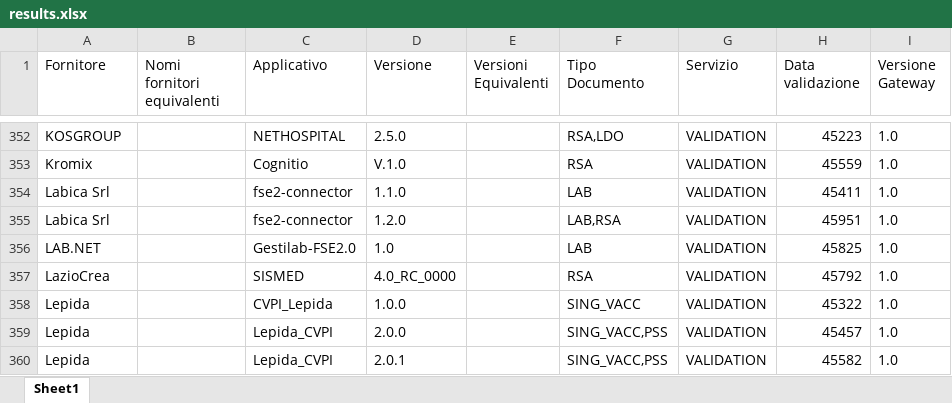
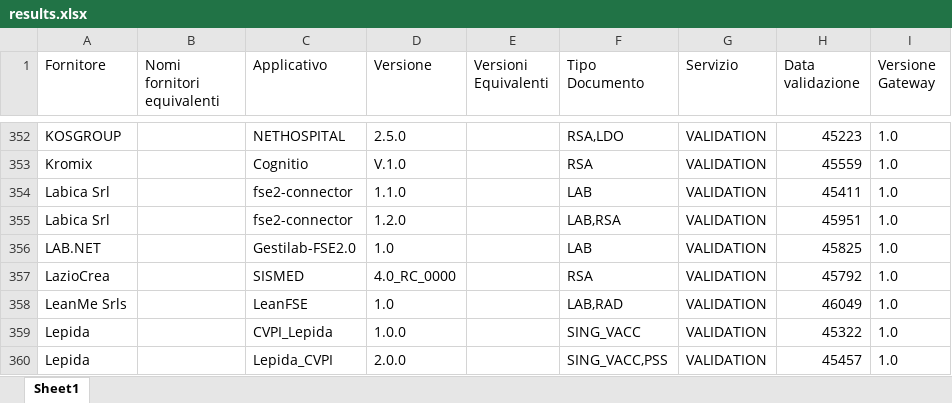
Before and after one commit to ministero-salute/it-fse-accreditati, an Excel workbook: RESULTS/results.xlsx, sheet Sheet1, drawn as a sheet; only a part is shown, gaps mark what is left out; the shorter side is filled out with more unchanged rows; values as stored, in another font and other column widths than the file's, no borders; the diff names each change by its address in the sheet, - before the commit and + after, or states it on an @@ line.

```diff
--- a/RESULTS/results.xlsx (sheet Sheet1)
+++ b/RESULTS/results.xlsx (sheet Sheet1)
+row 358: LeanMe Srls |  | LeanFSE | 1.0 |  | LAB,RAD | VALIDATION | 46049 | 1.0
```
Also changed, not shown: 2 other files.
